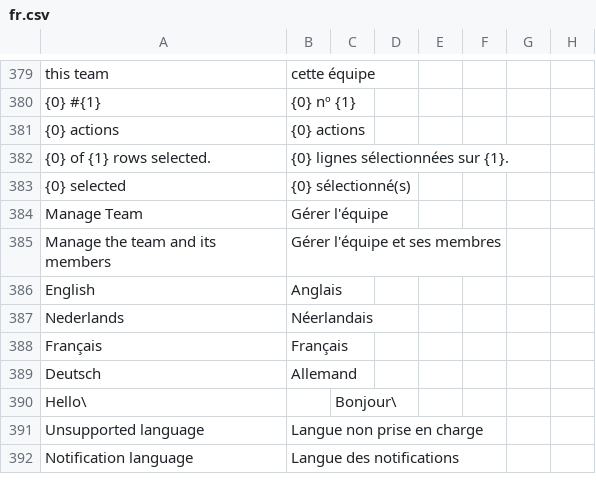
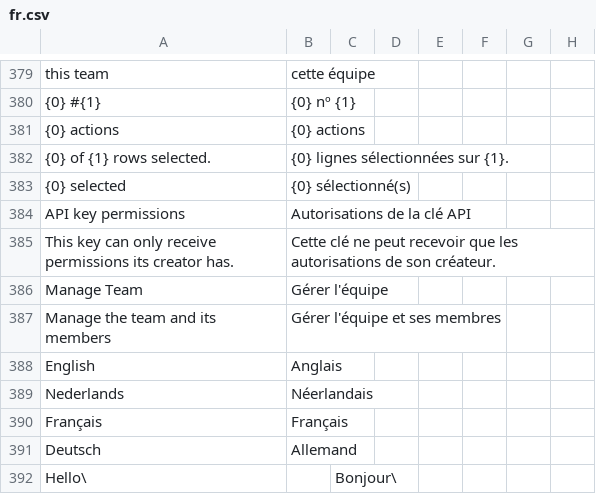
Before and after one commit to recommand/recommand-core, a CSV file: translations/fr.csv, drawn as a sheet; only a part is shown, gaps mark what is left out; the shorter side is filled out with more unchanged rows.

```diff
--- a/translations/fr.csv
+++ b/translations/fr.csv
@@ -383,2 +383,4 @@ this team,cette équipe
 {0} selected,{0} sélectionné(s)
+API key permissions,Autorisations de la clé API
+This key can only receive permissions its creator has.,Cette clé ne peut recevoir que les autorisations de son créateur.
 Manage Team,Gérer l'équipe
```
Also changed, not shown: translations/de.csv, translations/nl.csv, 16 other files.
